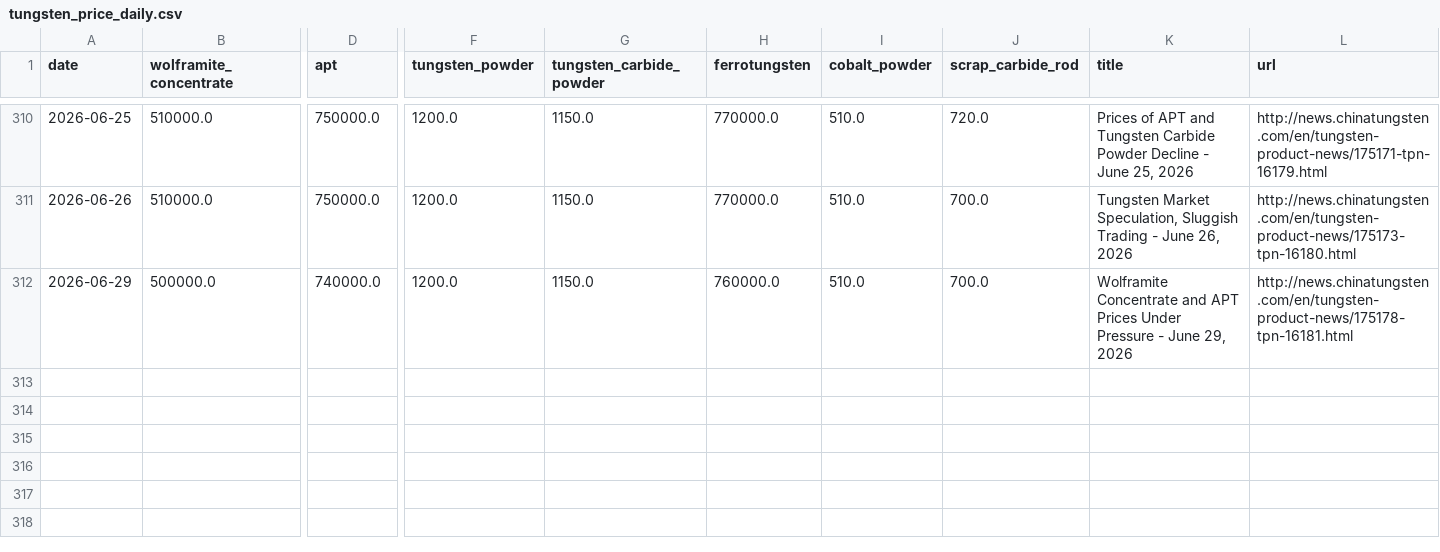
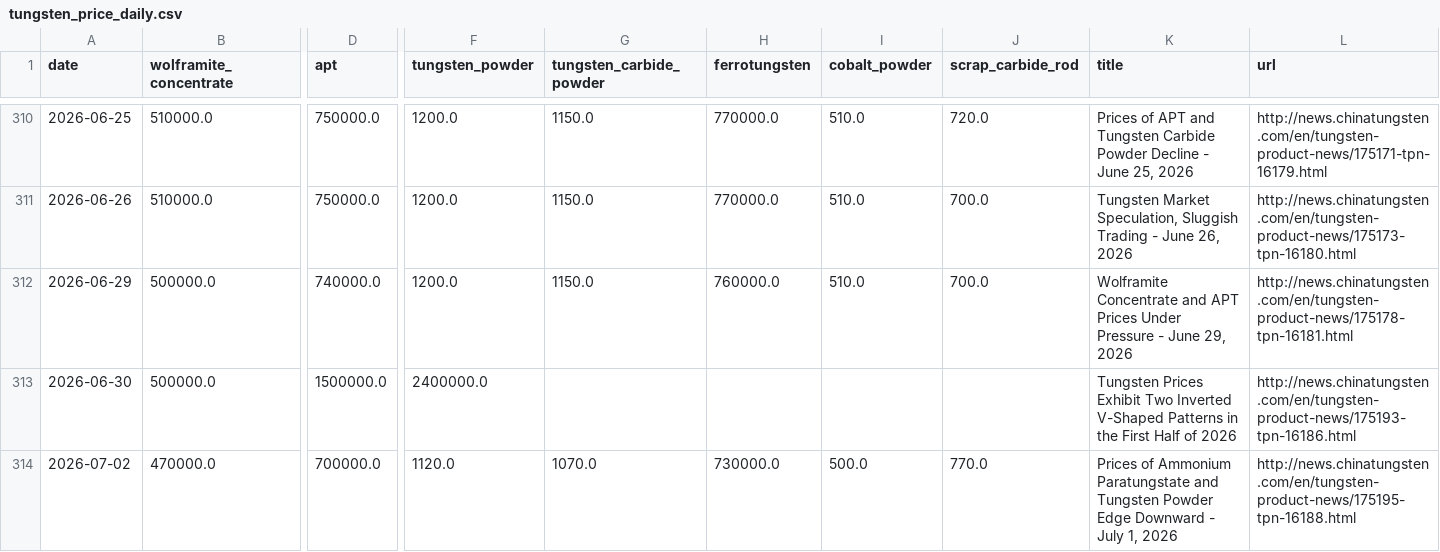
Before and after one commit to Henrywzh/alternative-data, a CSV file: data/processed/minerals_signal_data/tungsten_price_daily/latest/tungsten_price_daily.csv, drawn as a sheet; only a part is shown, gaps mark what is left out; rows hold the shown columns only; the diff names each change by its address in the sheet, - before the commit and + after, or states it on an @@ line.

```diff
--- a/data/processed/minerals_signal_data/tungsten_price_daily/latest/tungsten_price_daily.csv
+++ b/data/processed/minerals_signal_data/tungsten_price_daily/latest/tungsten_price_daily.csv
+row 313: 2026-06-30 | 500000.0 | 1500000.0 | 2400000.0 |  |  |  |  | Tungsten Prices Exhibit Two Inverted V-Shaped Patterns in the First Half of 2026 | http://news.chinatungsten.com/en/tungsten-product-news/175193-tpn-16186.html
+row 314: 2026-07-02 | 470000.0 | 700000.0 | 1120.0 | 1070.0 | 730000.0 | 500.0 | 770.0 | Prices of Ammonium Paratungstate and Tungsten Powder Edge Downward - July 1, 2026 | http://news.chinatungsten.com/en/tungsten-product-news/175195-tpn-16188.html
```
Also changed, not shown: data/processed/minerals_signal_data/molybdenum_price_daily/latest/molybdenum_price_daily.csv, data/raw/minerals_signal_data/molybdenum_chinatungsten.csv, 6 other files.
